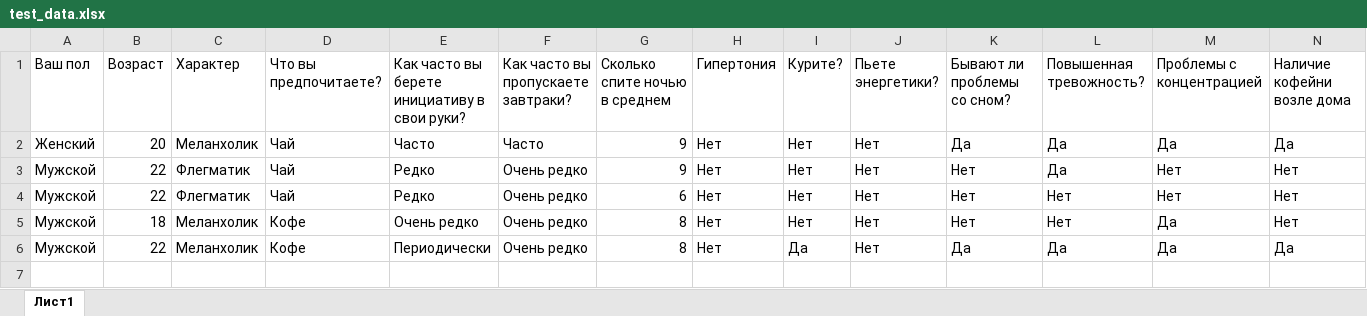
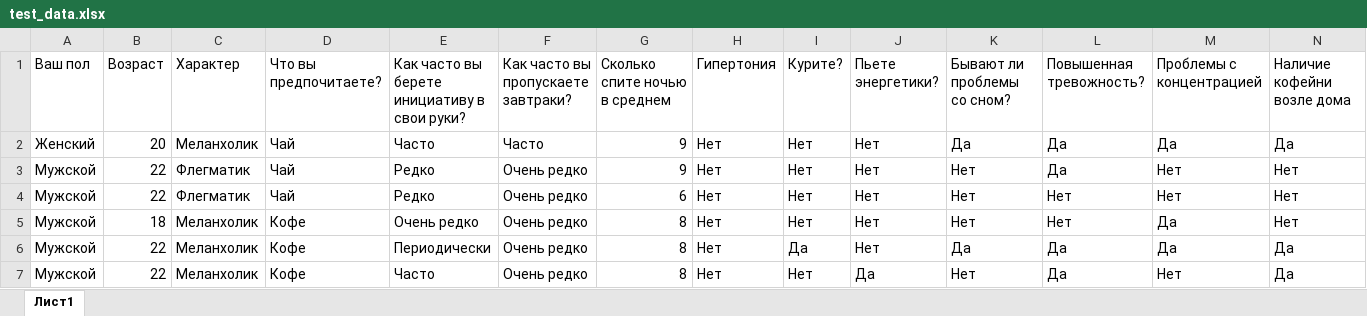
Before and after one commit to epi4mack/KNNclassifier, an Excel workbook: test_data.xlsx, sheet Лист1, drawn as a sheet; only a part is shown; values as stored, in another font and other column widths than the file's, no borders; table styles not drawn; rows hold the shown columns only; the diff names each change by its address in the sheet, - before the commit and + after, or states it on an @@ line.

```diff
--- a/test_data.xlsx (sheet Лист1)
+++ b/test_data.xlsx (sheet Лист1)
+row 7: Мужской | 22 | Меланхолик | Кофе | Часто | Очень редко | 8 | Нет | Нет | Да | Нет | Да | Нет | Да
```
Also changed, not shown: 1 other file.
